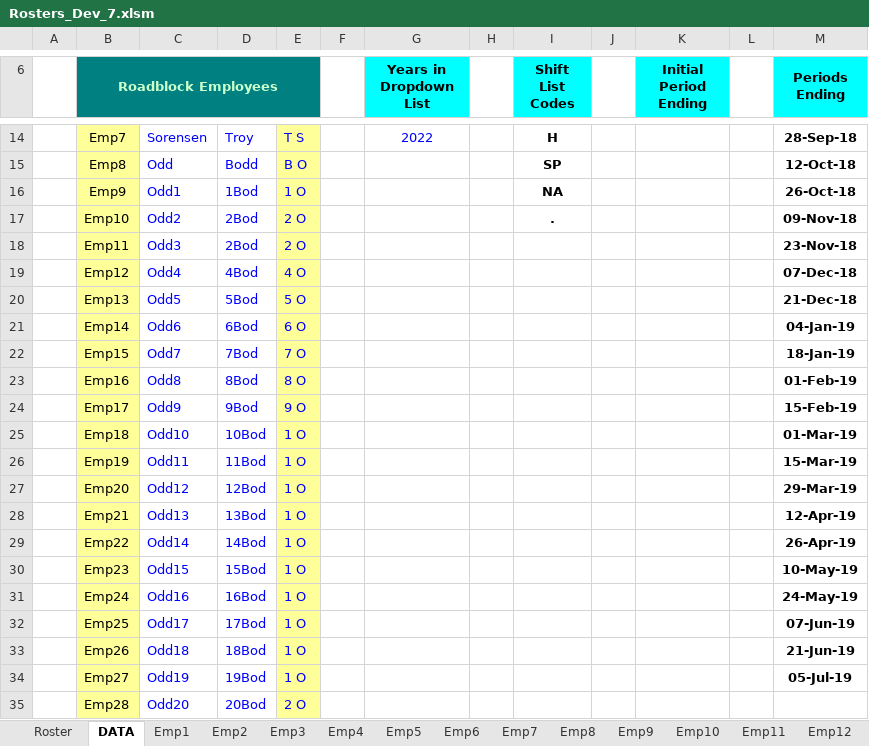
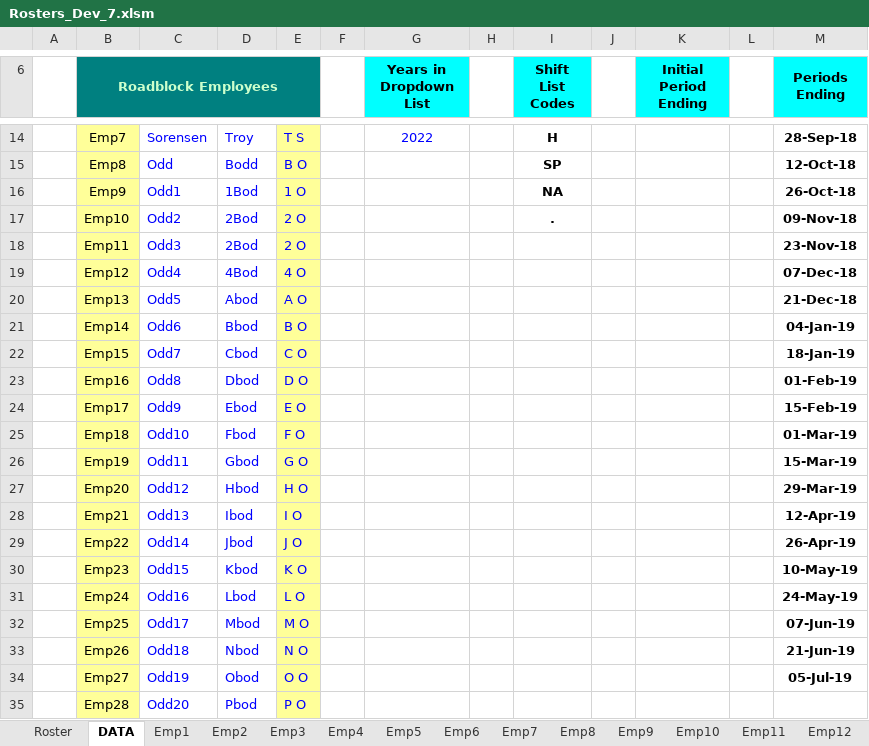
Before and after one commit to Blackpotch/Rosters17Dev, an Excel workbook: Rosters_Dev_7.xlsm, sheet DATA, drawn as a sheet; only a part is shown, gaps mark what is left out; values as stored, in another font and other column widths than the file's, no borders; charts and pictures not drawn; the diff names each change by its address in the sheet, - before the commit and + after, or states it on an @@ line.

```diff
--- a/Rosters_Dev_7.xlsm (sheet DATA)
+++ b/Rosters_Dev_7.xlsm (sheet DATA)
-D20: 5Bod
+D20: Abod
-E20: 5 O
+E20: A O
-D21: 6Bod
+D21: Bbod
-E21: 6 O
+E21: B O
-D22: 7Bod
+D22: Cbod
-E22: 7 O
+E22: C O
-D23: 8Bod
+D23: Dbod
-E23: 8 O
+E23: D O
-D24: 9Bod
+D24: Ebod
-E24: 9 O
+E24: E O
-D25: 10Bod
+D25: Fbod
-E25: 1 O
+E25: F O
-D26: 11Bod
+D26: Gbod
-E26: 1 O
+E26: G O
-D27: 12Bod
+D27: Hbod
-E27: 1 O
+E27: H O
-D28: 13Bod
+D28: Ibod
-E28: 1 O
+E28: I O
-D29: 14Bod
+D29: Jbod
-E29: 1 O
+E29: J O
-D30: 15Bod
+D30: Kbod
-E30: 1 O
+E30: K O
-D31: 16Bod
+D31: Lbod
-E31: 1 O
+E31: L O
-D32: 17Bod
+D32: Mbod
-E32: 1 O
+E32: M O
-D33: 18Bod
+D33: Nbod
-E33: 1 O
+E33: N O
-D34: 19Bod
+D34: Obod
-E34: 1 O
+E34: O O
-D35: 20Bod
+D35: Pbod
-E35: 2 O
+E35: P O
```
Also changed, not shown: sheet Roster, formulas that keep their value, charts or pictures, 1 other file.
